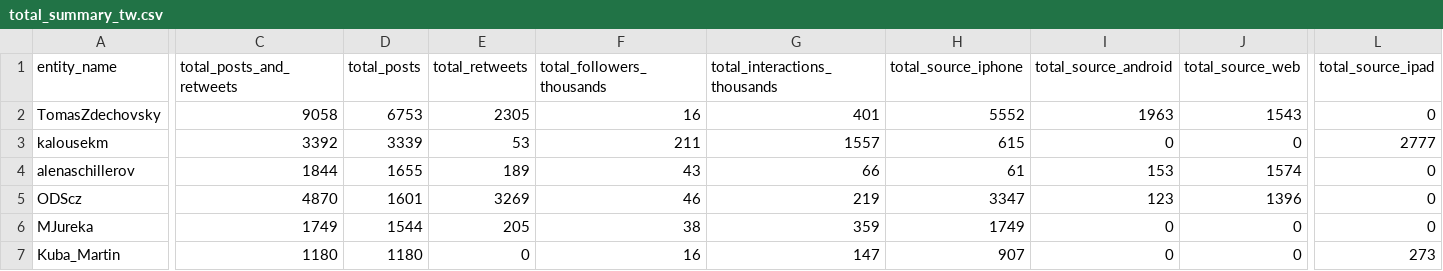
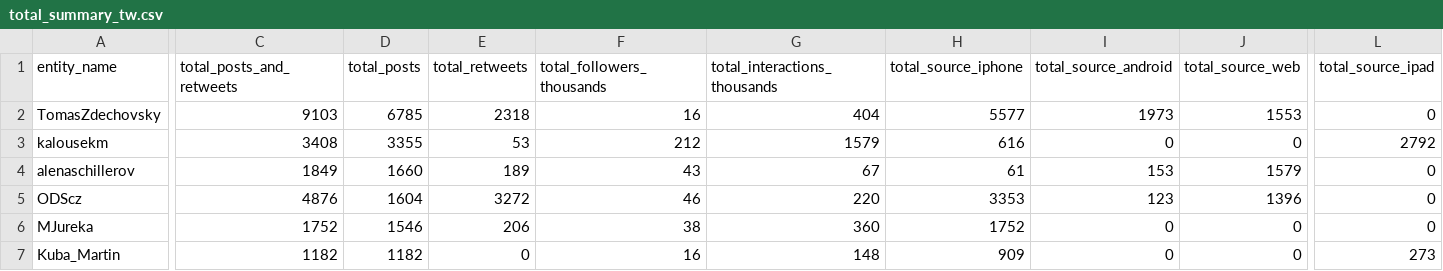
Before and after one commit to opop999/election_monitoring_social_media_communication, a CSV file: data/summary_tables/total_summary_tw.csv, drawn as a sheet; only a part is shown, gaps mark what is left out; the diff covers the shown part only; the diff names each change by its address in the sheet, - before the commit and + after, or states it on an @@ line.

```diff
--- a/data/summary_tables/total_summary_tw.csv
+++ b/data/summary_tables/total_summary_tw.csv
-C2 (total_posts_and_retweets): 9058
+C2 (total_posts_and_retweets): 9103
-D2 (total_posts): 6753
+D2 (total_posts): 6785
-E2 (total_retweets): 2305
+E2 (total_retweets): 2318
-G2 (total_interactions_thousands): 401
+G2 (total_interactions_thousands): 404
-H2 (total_source_iphone): 5552
+H2 (total_source_iphone): 5577
-I2 (total_source_android): 1963
+I2 (total_source_android): 1973
-J2 (total_source_web): 1543
+J2 (total_source_web): 1553
-C3 (total_posts_and_retweets): 3392
+C3 (total_posts_and_retweets): 3408
-D3 (total_posts): 3339
+D3 (total_posts): 3355
-F3 (total_followers_thousands): 211
+F3 (total_followers_thousands): 212
-G3 (total_interactions_thousands): 1557
+G3 (total_interactions_thousands): 1579
-H3 (total_source_iphone): 615
+H3 (total_source_iphone): 616
-L3 (total_source_ipad): 2777
+L3 (total_source_ipad): 2792
-C4 (total_posts_and_retweets): 1844
+C4 (total_posts_and_retweets): 1849
-D4 (total_posts): 1655
+D4 (total_posts): 1660
-G4 (total_interactions_thousands): 66
+G4 (total_interactions_thousands): 67
-J4 (total_source_web): 1574
+J4 (total_source_web): 1579
-C5 (total_posts_and_retweets): 4870
+C5 (total_posts_and_retweets): 4876
-D5 (total_posts): 1601
+D5 (total_posts): 1604
-E5 (total_retweets): 3269
+E5 (total_retweets): 3272
-G5 (total_interactions_thousands): 219
+G5 (total_interactions_thousands): 220
-H5 (total_source_iphone): 3347
+H5 (total_source_iphone): 3353
-C6 (total_posts_and_retweets): 1749
+C6 (total_posts_and_retweets): 1752
-D6 (total_posts): 1544
+D6 (total_posts): 1546
-E6 (total_retweets): 205
+E6 (total_retweets): 206
-G6 (total_interactions_thousands): 359
+G6 (total_interactions_thousands): 360
-H6 (total_source_iphone): 1749
+H6 (total_source_iphone): 1752
-C7 (total_posts_and_retweets): 1180
+C7 (total_posts_and_retweets): 1182
-D7 (total_posts): 1180
+D7 (total_posts): 1182
-G7 (total_interactions_thousands): 147
+G7 (total_interactions_thousands): 148
-H7 (total_source_iphone): 907
+H7 (total_source_iphone): 909
```
Also changed, not shown: 106 edited cells elsewhere in this file, data/summary_tables/time_summary_tw.csv, data/summary_tables/time_summary_yt.csv, 23 other files.
